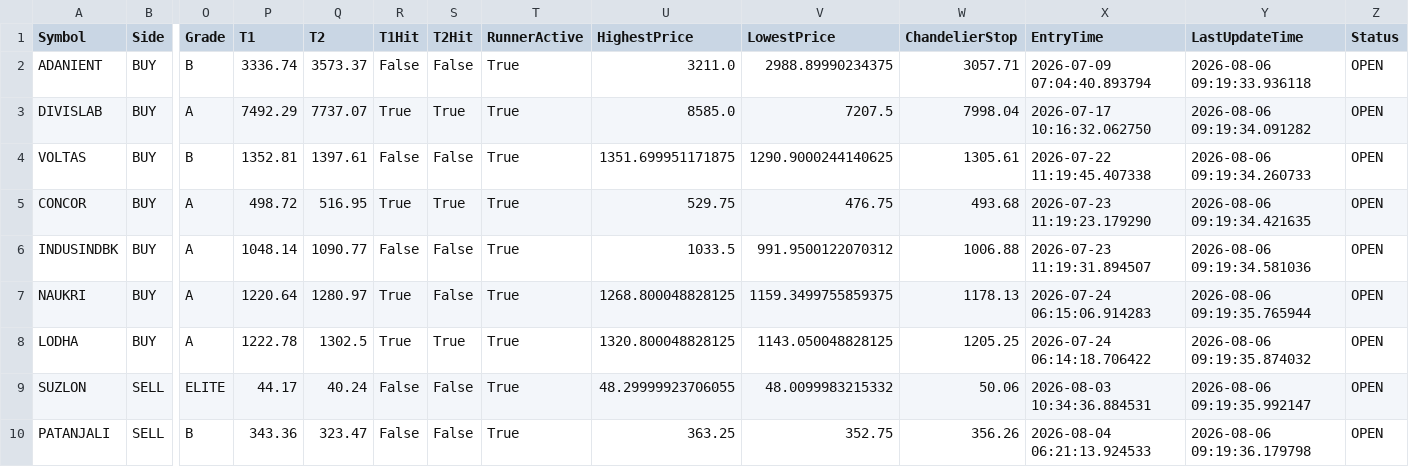
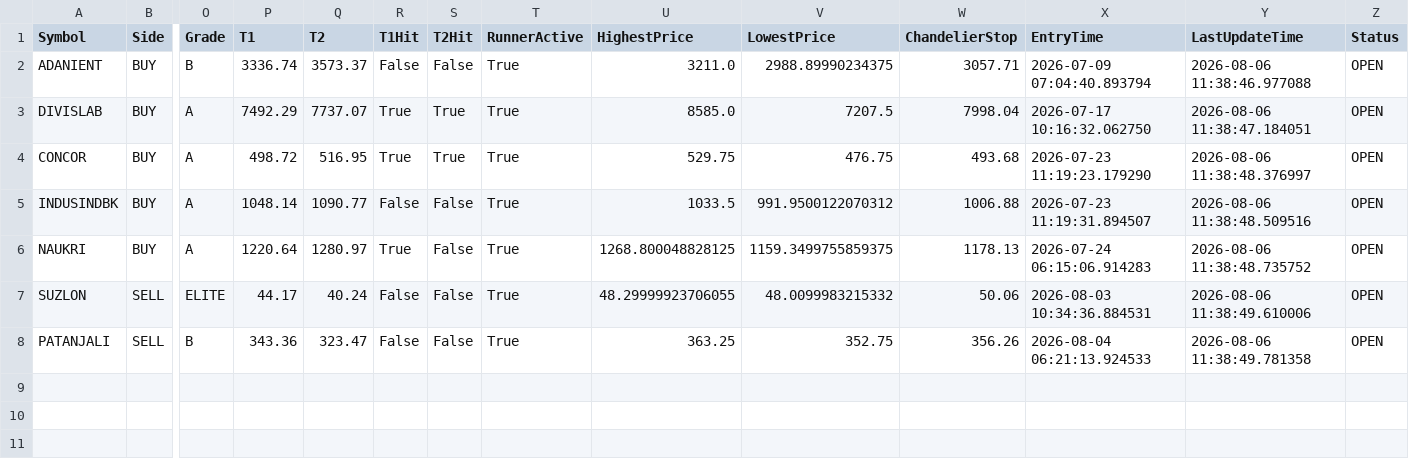
Before and after one commit to bakshad/Hybrid-FVG-Sniper, a CSV file: active_positions.csv, drawn as a sheet; only a part is shown, gaps mark what is left out; removed rows and columns are numbered as before the commit, all else as after; rows hold the shown columns only; the diff names each change by its address in the sheet, - before the commit and + after, or states it on an @@ line.

```diff
--- a/active_positions.csv
+++ b/active_positions.csv
-Y2 (LastUpdateTime): 2026-08-06 09:19:33.936118
+Y2 (LastUpdateTime): 2026-08-06 11:38:46.977088
-Y3 (LastUpdateTime): 2026-08-06 09:19:34.091282
+Y3 (LastUpdateTime): 2026-08-06 11:38:47.184051
-row 4: VOLTAS | BUY | B | 1352.81 | 1397.61 | False | False | True | 1351.699951171875 | 1290.9000244140625 | 1305.61 | 2026-07-22 11:19:45.407338 | 2026-08-06 09:19:34.260733 | OPEN
-Y4 (LastUpdateTime): 2026-08-06 09:19:34.421635
+Y4 (LastUpdateTime): 2026-08-06 11:38:48.376997
-Y5 (LastUpdateTime): 2026-08-06 09:19:34.581036
+Y5 (LastUpdateTime): 2026-08-06 11:38:48.509516
-Y6 (LastUpdateTime): 2026-08-06 09:19:35.765944
+Y6 (LastUpdateTime): 2026-08-06 11:38:48.735752
-row 8: LODHA | BUY | A | 1222.78 | 1302.5 | True | True | True | 1320.800048828125 | 1143.050048828125 | 1205.25 | 2026-07-24 06:14:18.706422 | 2026-08-06 09:19:35.874032 | OPEN
-Y7 (LastUpdateTime): 2026-08-06 09:19:35.992147
+Y7 (LastUpdateTime): 2026-08-06 11:38:49.610006
-Y8 (LastUpdateTime): 2026-08-06 09:19:36.179798
+Y8 (LastUpdateTime): 2026-08-06 11:38:49.781358
```
Also changed, not shown: trade_history.csv.
